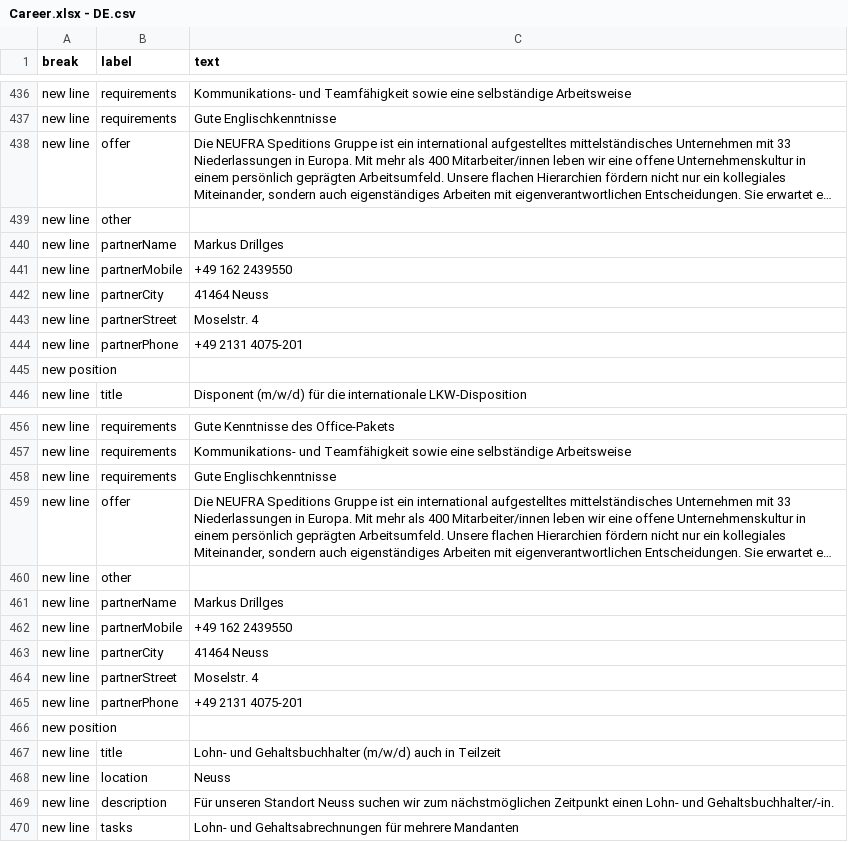
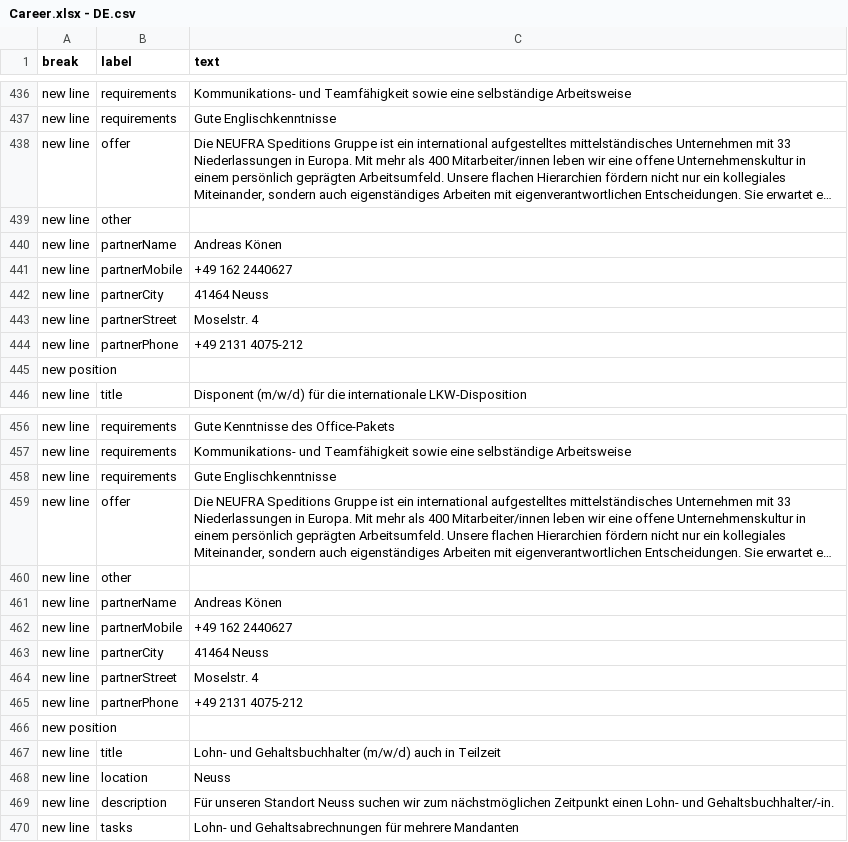
Before and after one commit to NeufraIT/neufra.eu, a CSV file: src/assets/files/carreer/Career.xlsx - DE.csv, drawn as a sheet; only a part is shown, gaps mark what is left out; long unchanged cells end in …; the diff names each change by its address in the sheet, - before the commit and + after, or states it on an @@ line.

Commit message:
Update Career change Neuss

```diff
--- a/src/assets/files/carreer/Career.xlsx - DE.csv
+++ b/src/assets/files/carreer/Career.xlsx - DE.csv
-C440 (text): Markus Drillges
+C440 (text): Andreas Könen
-C441 (text): +49 162 2439550
+C441 (text): +49 162 2440627
-C444 (text): +49 2131 4075-201
+C444 (text): +49 2131 4075-212
-C461 (text): Markus Drillges
+C461 (text): Andreas Könen
-C462 (text): +49 162 2439550
+C462 (text): +49 162 2440627
-C465 (text): +49 2131 4075-201
+C465 (text): +49 2131 4075-212
```
Also changed, not shown: src/assets/files/carreer/Career.xlsx - EN.csv.
